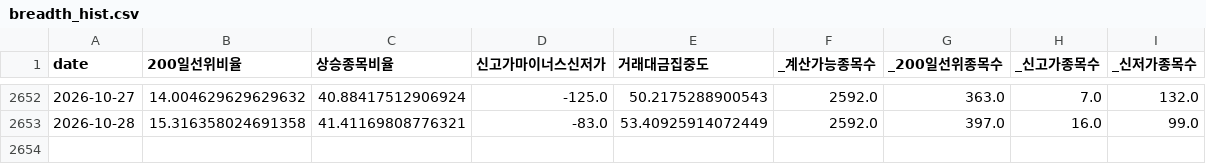
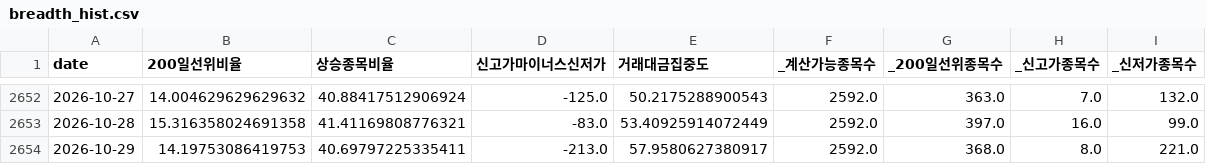
Before and after one commit to jomang0122-blip/seedup-blog, a CSV file: data/board/breadth_hist.csv, drawn as a sheet; only a part is shown, gaps mark what is left out; the diff names each change by its address in the sheet, - before the commit and + after, or states it on an @@ line.

```diff
--- a/data/board/breadth_hist.csv
+++ b/data/board/breadth_hist.csv
+row 2654: 2026-10-29 | 14.19753086419753 | 40.69797225335411 | -213.0 | 57.9580627380917 | 2592.0 | 368.0 | 8.0 | 221.0
```
Also changed, not shown: data/board/fg_hist.csv, 1 other file.
